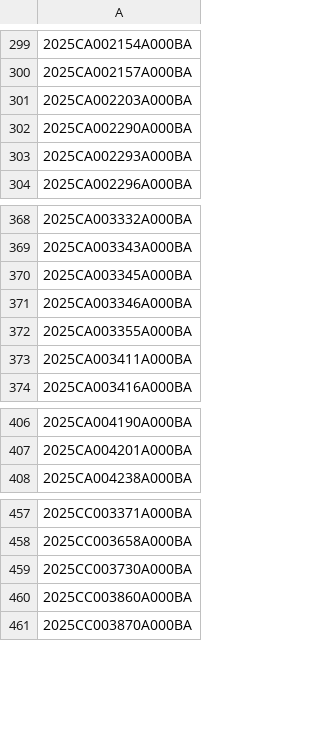
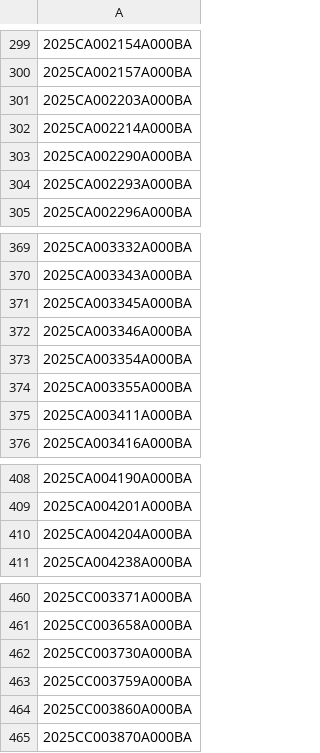
Before and after one commit to figlesias7/realforeclose-polk, a CSV file: data/all_seen.csv, drawn as a sheet; only a part is shown, gaps mark what is left out; the diff names each change by its address in the sheet, - before the commit and + after, or states it on an @@ line.

```diff
--- a/data/all_seen.csv
+++ b/data/all_seen.csv
+row 302: 2025CA002214A000BA
+row 373: 2025CA003354A000BA
+row 410: 2025CA004204A000BA
+row 463: 2025CC003759A000BA
```
Also changed, not shown: data/event_log.csv, 3 other files.
